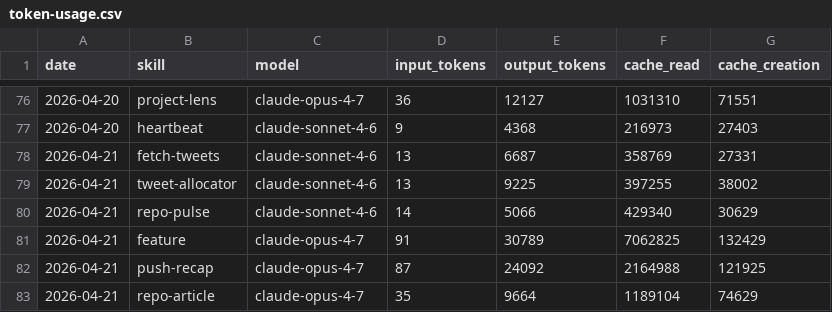
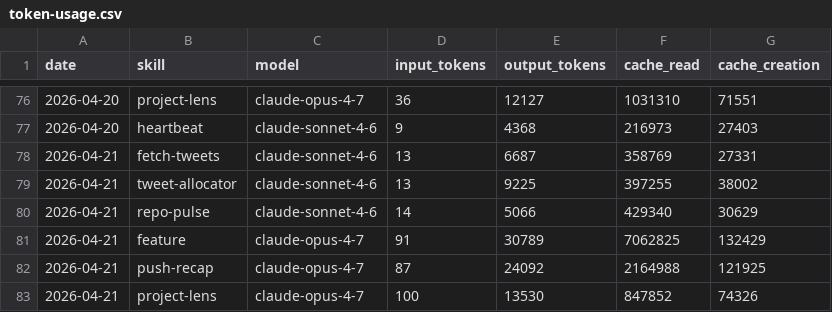
Before and after one commit to aaronjmars/aeon-agent, a CSV file: memory/token-usage.csv, drawn as a sheet; only a part is shown, gaps mark what is left out.

Commit message:
chore(project-lens): auto-commit 2026-04-21

```diff
--- a/memory/token-usage.csv
+++ b/memory/token-usage.csv
@@ -82,2 +82,2 @@ date,skill,model,input_tokens,output_tokens,cache_read,cache_creation
 2026-04-21,push-recap,claude-opus-4-7,87,24092,2164988,121925
-2026-04-21,repo-article,claude-opus-4-7,35,9664,1189104,74629
+2026-04-21,project-lens,claude-opus-4-7,100,13530,847852,74326
```
Also changed, not shown: 4 other files.
